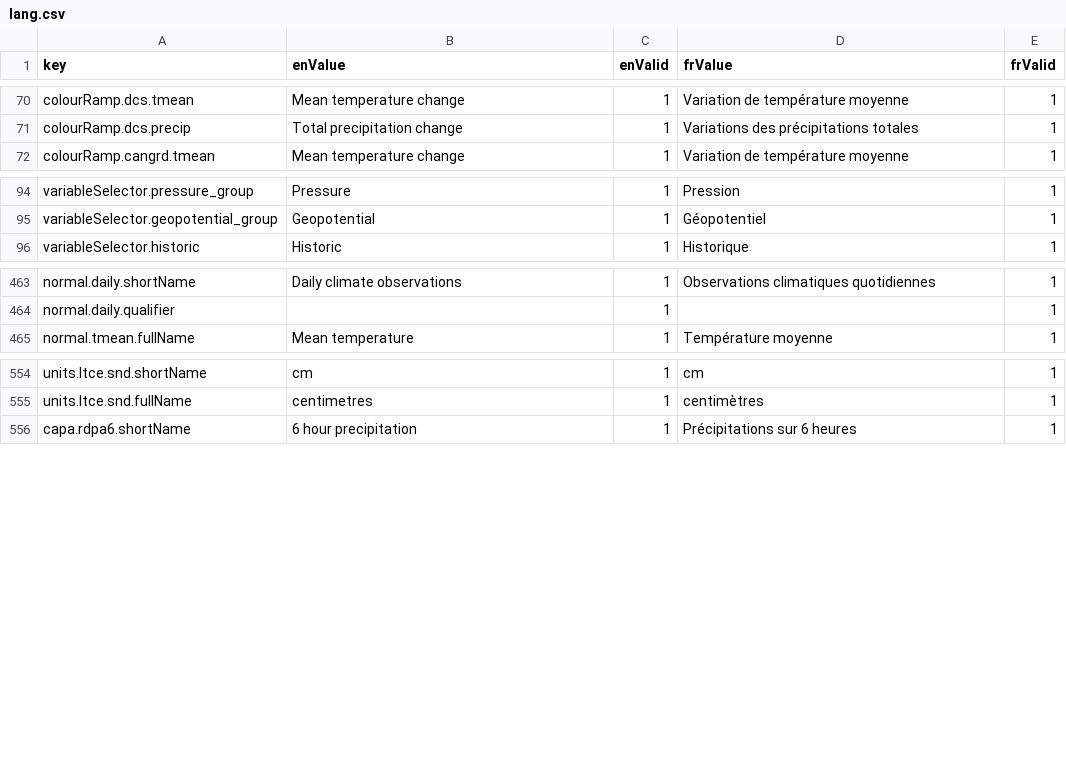
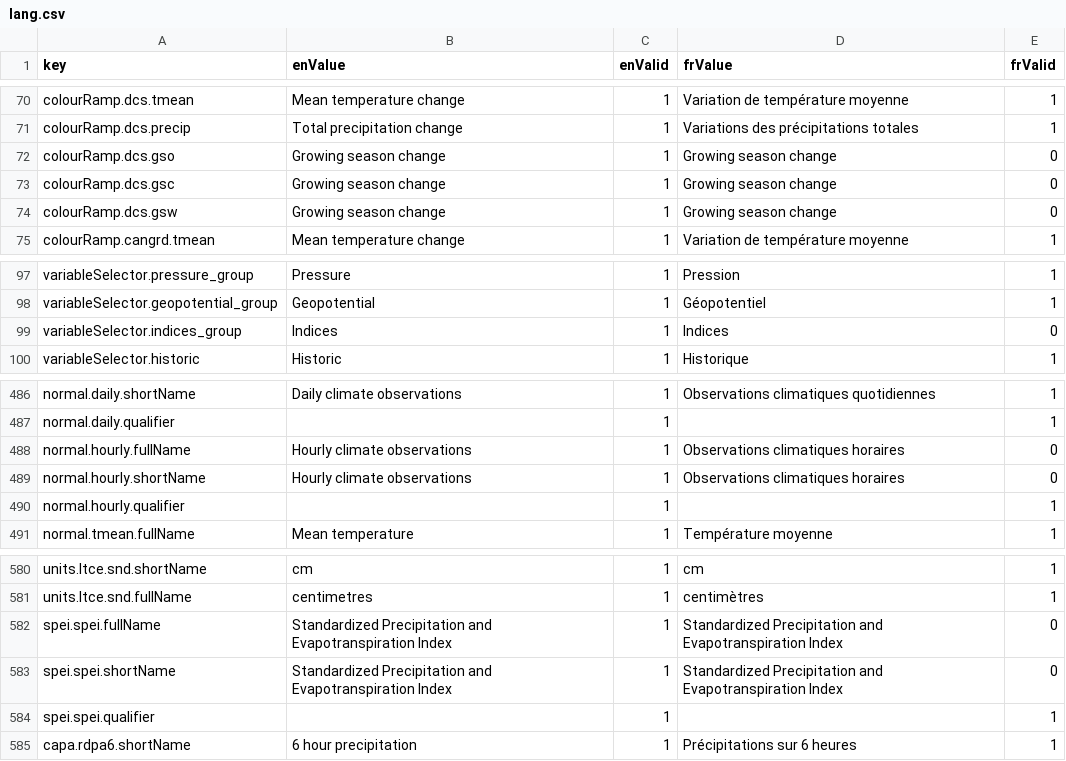
Before and after one commit to milespetrov/cccs, a CSV file: src/lang/lang.csv, drawn as a sheet; only a part is shown, gaps mark what is left out; the diff covers the shown part only; the diff names each change by its address in the sheet, - before the commit and + after, or states it on an @@ line.

Commit message:
add spei, update dcs and normals

```diff
--- a/src/lang/lang.csv
+++ b/src/lang/lang.csv
+row 72: colourRamp.dcs.gso | Growing season change | 1 | Growing season change | 0
+row 73: colourRamp.dcs.gsc | Growing season change | 1 | Growing season change | 0
+row 74: colourRamp.dcs.gsw | Growing season change | 1 | Growing season change | 0
+row 99: variableSelector.indices_group | Indices | 1 | Indices | 0
+row 488: normal.hourly.fullName | Hourly climate observations | 1 | Observations climatiques horaires | 0
+row 489: normal.hourly.shortName | Hourly climate observations | 1 | Observations climatiques horaires | 0
+row 490: normal.hourly.qualifier |  | 1 |  | 1
+row 582: spei.spei.fullName | Standardized Precipitation and Evapotranspiration Index | 1 | Standardized Precipitation and Evapotranspiration Index | 0
+row 583: spei.spei.shortName | Standardized Precipitation and Evapotranspiration Index | 1 | Standardized Precipitation and Evapotranspiration Index | 0
+row 584: spei.spei.qualifier |  | 1 |  | 1
```
Also changed, not shown: 19 added rows elsewhere in this file, 42 other files.
